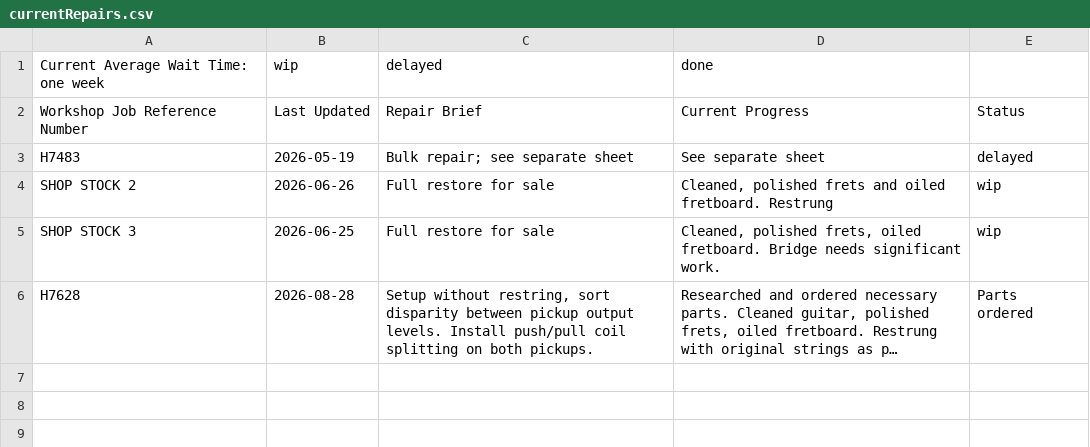
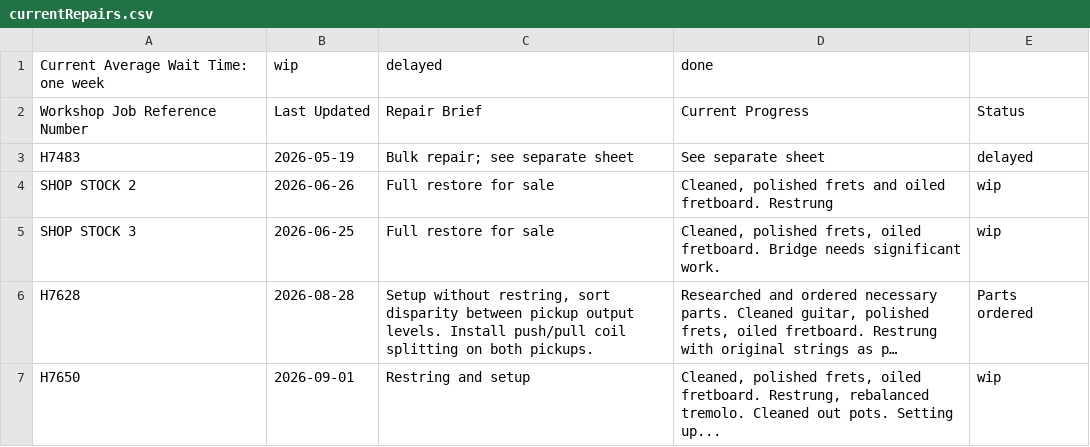
Before and after one commit to Penguinatron/Penguinatron.github.io, a CSV file: technician/currentRepairs.csv, drawn as a sheet; long unchanged cells end in …; the diff names each change by its address in the sheet, - before the commit and + after, or states it on an @@ line.

Commit message:
updated repairs

```diff
--- a/technician/currentRepairs.csv
+++ b/technician/currentRepairs.csv
+row 7: H7650 | 2026-09-01 | Restring and setup | Cleaned, polished frets, oiled fretboard. Restrung, rebalanced tremolo. Cleaned out pots. Setting up... | wip
```
Also changed, not shown: 1 other file.
